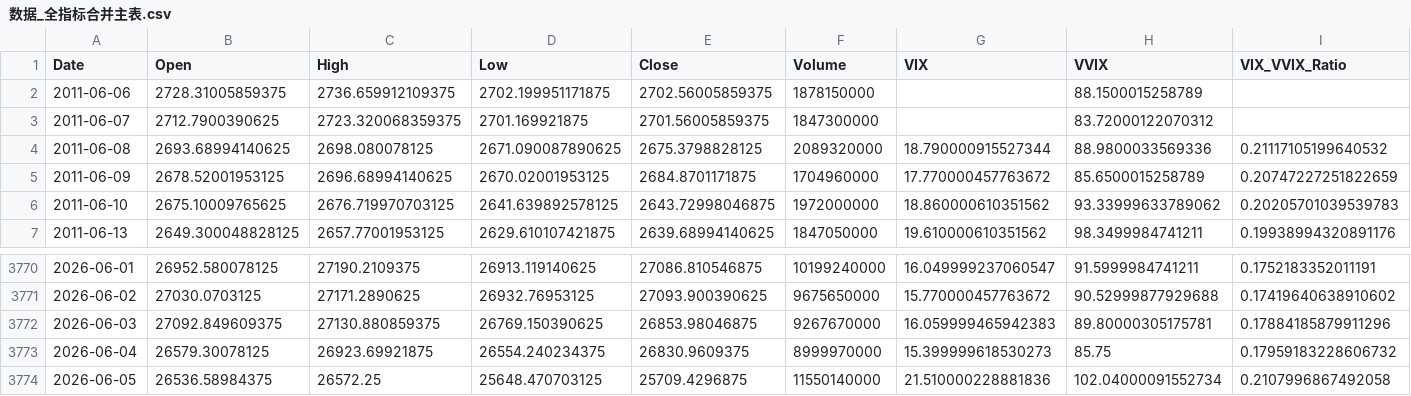
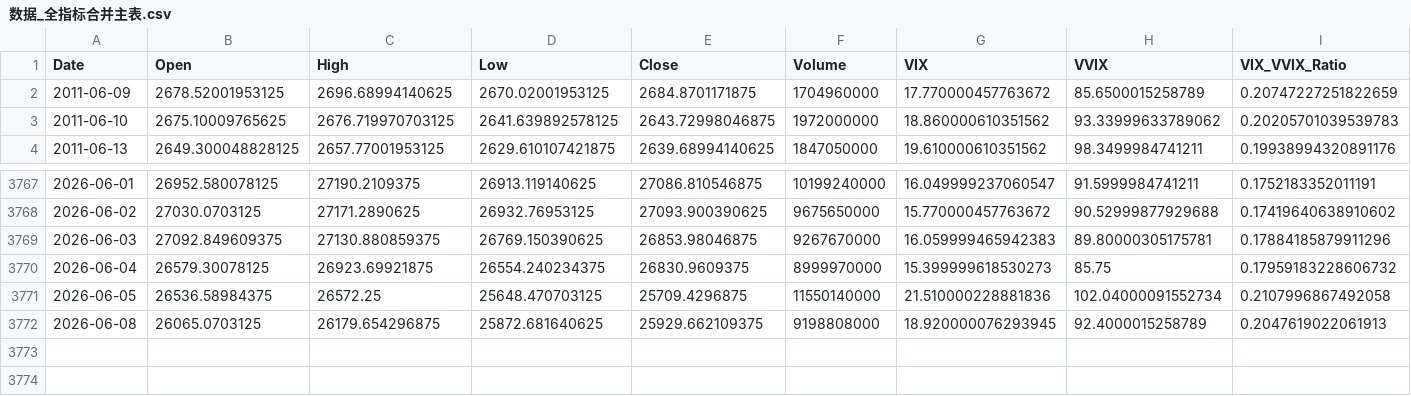
Before and after one commit to zywvvd/nasdaq-ana, a CSV file: data/数据_全指标合并主表.csv, drawn as a sheet; only a part is shown, gaps mark what is left out; removed rows and columns are numbered as before the commit, all else as after; the diff names each change by its address in the sheet, - before the commit and + after, or states it on an @@ line.

```diff
--- a/data/数据_全指标合并主表.csv
+++ b/data/数据_全指标合并主表.csv
-row 2: 2011-06-06 | 2728.31005859375 | 2736.659912109375 | 2702.199951171875 | 2702.56005859375 | 1878150000 |  | 88.1500015258789
-row 3: 2011-06-07 | 2712.7900390625 | 2723.320068359375 | 2701.169921875 | 2701.56005859375 | 1847300000 |  | 83.72000122070312
-row 4: 2011-06-08 | 2693.68994140625 | 2698.080078125 | 2671.090087890625 | 2675.3798828125 | 2089320000 | 18.790000915527344 | 88.9800033569336 | 0.21117105199640532
+row 3772: 2026-06-08 | 26065.0703125 | 26179.654296875 | 25872.681640625 | 25929.662109375 | 9198808000 | 18.920000076293945 | 92.4000015258789 | 0.2047619022061913
```
Also changed, not shown: data/数据_SKEW.csv, data/数据_VIX3M_15y.csv, 40 other files.
